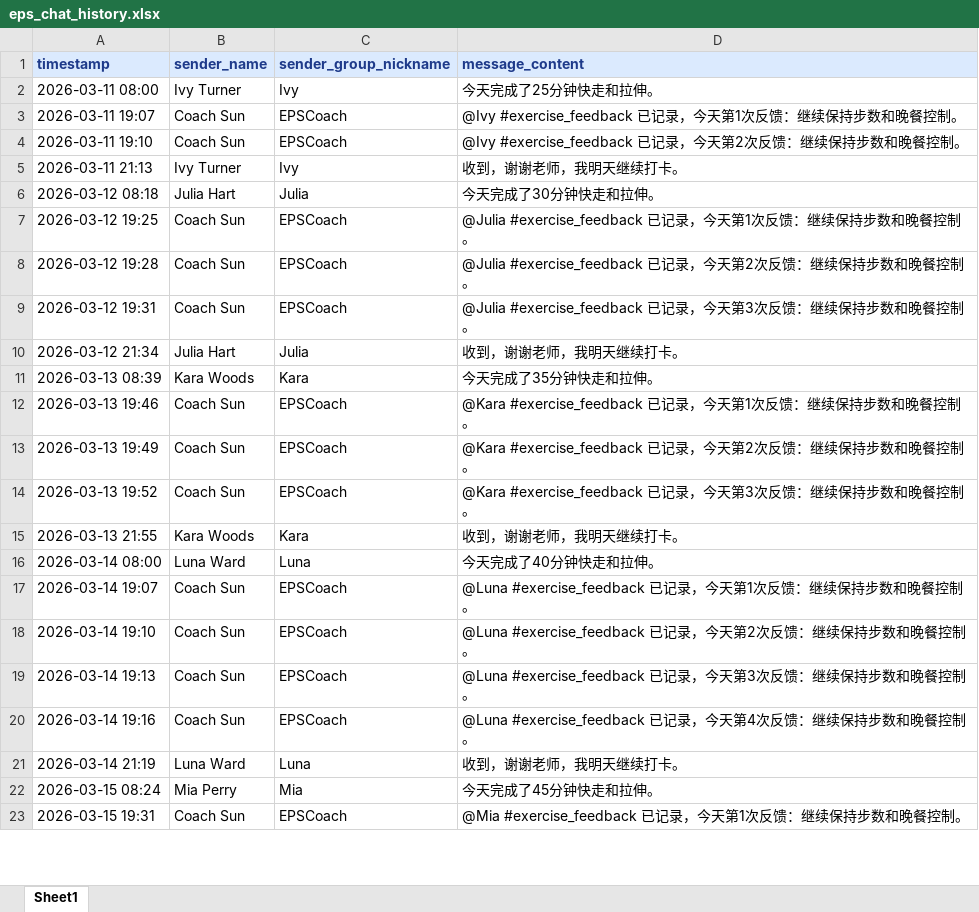
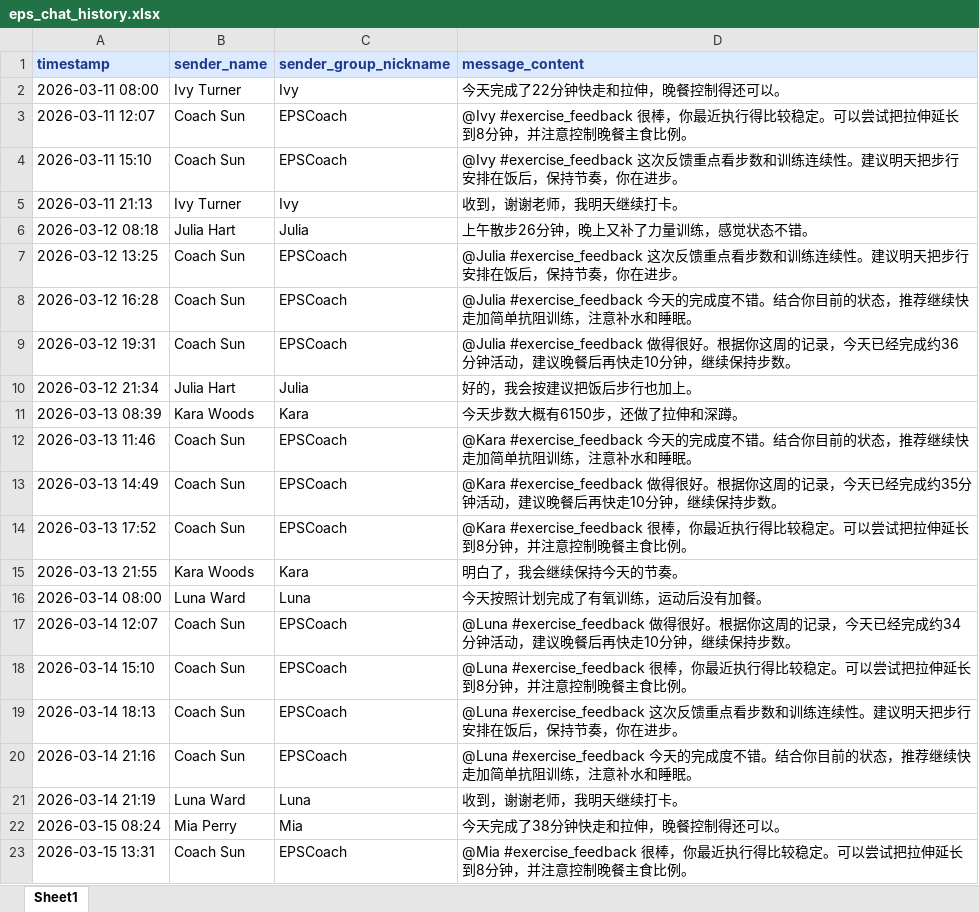
Before and after one commit to ling112211/Exercise-Prescription-System, an Excel workbook: data/example/checkin/weight_loss/eps_chat_history.xlsx, sheet Sheet1, drawn as a sheet; only a part is shown; values as stored, in another font and other column widths than the file's, no borders; the diff covers the shown part only; the diff names each change by its address in the sheet, - before the commit and + after, or states it on an @@ line.

Commit message:
Integrate enhanced checkin mediation workflow

```diff
--- a/data/example/checkin/weight_loss/eps_chat_history.xlsx (sheet Sheet1)
+++ b/data/example/checkin/weight_loss/eps_chat_history.xlsx (sheet Sheet1)
-D2 (message_content): 今天完成了25分钟快走和拉伸。
+D2 (message_content): 今天完成了22分钟快走和拉伸，晚餐控制得还可以。
-A3 (timestamp): 2026-03-11 19:07
+A3 (timestamp): 2026-03-11 12:07
-D3 (message_content): @Ivy #exercise_feedback 已记录，今天第1次反馈：继续保持步数和晚餐控制。
+D3 (message_content): @Ivy #exercise_feedback 很棒，你最近执行得比较稳定。可以尝试把拉伸延长到8分钟，并注意控制晚餐主食比例。
-A4 (timestamp): 2026-03-11 19:10
+A4 (timestamp): 2026-03-11 15:10
-D4 (message_content): @Ivy #exercise_feedback 已记录，今天第2次反馈：继续保持步数和晚餐控制。
+D4 (message_content): @Ivy #exercise_feedback 这次反馈重点看步数和训练连续性。建议明天把步行安排在饭后，保持节奏，你在进步。
-D6 (message_content): 今天完成了30分钟快走和拉伸。
+D6 (message_content): 上午散步26分钟，晚上又补了力量训练，感觉状态不错。
-A7 (timestamp): 2026-03-12 19:25
+A7 (timestamp): 2026-03-12 13:25
-D7 (message_content): @Julia #exercise_feedback 已记录，今天第1次反馈：继续保持步数和晚餐控制。
+D7 (message_content): @Julia #exercise_feedback 这次反馈重点看步数和训练连续性。建议明天把步行安排在饭后，保持节奏，你在进步。
-A8 (timestamp): 2026-03-12 19:28
+A8 (timestamp): 2026-03-12 16:28
-D8 (message_content): @Julia #exercise_feedback 已记录，今天第2次反馈：继续保持步数和晚餐控制。
+D8 (message_content): @Julia #exercise_feedback 今天的完成度不错。结合你目前的状态，推荐继续快走加简单抗阻训练，注意补水和睡眠。
-D9 (message_content): @Julia #exercise_feedback 已记录，今天第3次反馈：继续保持步数和晚餐控制。
+D9 (message_content): @Julia #exercise_feedback 做得很好。根据你这周的记录，今天已经完成约36分钟活动，建议晚餐后再快走10分钟，继续保持步数。
-D10 (message_content): 收到，谢谢老师，我明天继续打卡。
+D10 (message_content): 好的，我会按建议把饭后步行也加上。
-D11 (message_content): 今天完成了35分钟快走和拉伸。
+D11 (message_content): 今天步数大概有6150步，还做了拉伸和深蹲。
-A12 (timestamp): 2026-03-13 19:46
+A12 (timestamp): 2026-03-13 11:46
-D12 (message_content): @Kara #exercise_feedback 已记录，今天第1次反馈：继续保持步数和晚餐控制。
+D12 (message_content): @Kara #exercise_feedback 今天的完成度不错。结合你目前的状态，推荐继续快走加简单抗阻训练，注意补水和睡眠。
-A13 (timestamp): 2026-03-13 19:49
+A13 (timestamp): 2026-03-13 14:49
-D13 (message_content): @Kara #exercise_feedback 已记录，今天第2次反馈：继续保持步数和晚餐控制。
+D13 (message_content): @Kara #exercise_feedback 做得很好。根据你这周的记录，今天已经完成约35分钟活动，建议晚餐后再快走10分钟，继续保持步数。
-A14 (timestamp): 2026-03-13 19:52
+A14 (timestamp): 2026-03-13 17:52
-D14 (message_content): @Kara #exercise_feedback 已记录，今天第3次反馈：继续保持步数和晚餐控制。
+D14 (message_content): @Kara #exercise_feedback 很棒，你最近执行得比较稳定。可以尝试把拉伸延长到8分钟，并注意控制晚餐主食比例。
-D15 (message_content): 收到，谢谢老师，我明天继续打卡。
+D15 (message_content): 明白了，我会继续保持今天的节奏。
-D16 (message_content): 今天完成了40分钟快走和拉伸。
+D16 (message_content): 今天按照计划完成了有氧训练，运动后没有加餐。
-A17 (timestamp): 2026-03-14 19:07
+A17 (timestamp): 2026-03-14 12:07
-D17 (message_content): @Luna #exercise_feedback 已记录，今天第1次反馈：继续保持步数和晚餐控制。
+D17 (message_content): @Luna #exercise_feedback 做得很好。根据你这周的记录，今天已经完成约34分钟活动，建议晚餐后再快走10分钟，继续保持步数。
-A18 (timestamp): 2026-03-14 19:10
+A18 (timestamp): 2026-03-14 15:10
-D18 (message_content): @Luna #exercise_feedback 已记录，今天第2次反馈：继续保持步数和晚餐控制。
+D18 (message_content): @Luna #exercise_feedback 很棒，你最近执行得比较稳定。可以尝试把拉伸延长到8分钟，并注意控制晚餐主食比例。
-A19 (timestamp): 2026-03-14 19:13
+A19 (timestamp): 2026-03-14 18:13
-D19 (message_content): @Luna #exercise_feedback 已记录，今天第3次反馈：继续保持步数和晚餐控制。
+D19 (message_content): @Luna #exercise_feedback 这次反馈重点看步数和训练连续性。建议明天把步行安排在饭后，保持节奏，你在进步。
-A20 (timestamp): 2026-03-14 19:16
+A20 (timestamp): 2026-03-14 21:16
-D20 (message_content): @Luna #exercise_feedback 已记录，今天第4次反馈：继续保持步数和晚餐控制。
+D20 (message_content): @Luna #exercise_feedback 今天的完成度不错。结合你目前的状态，推荐继续快走加简单抗阻训练，注意补水和睡眠。
-D22 (message_content): 今天完成了45分钟快走和拉伸。
+D22 (message_content): 今天完成了38分钟快走和拉伸，晚餐控制得还可以。
-A23 (timestamp): 2026-03-15 19:31
+A23 (timestamp): 2026-03-15 13:31
-D23 (message_content): @Mia #exercise_feedback 已记录，今天第1次反馈：继续保持步数和晚餐控制。
+D23 (message_content): @Mia #exercise_feedback 很棒，你最近执行得比较稳定。可以尝试把拉伸延长到8分钟，并注意控制晚餐主食比例。
```
Also changed, not shown: 36 edited cells elsewhere in this sheet, data/example/checkin/glycemic/eps_arm.xlsx, data/example/checkin/glycemic/eps_chat_history.xlsx, 9 other files.
